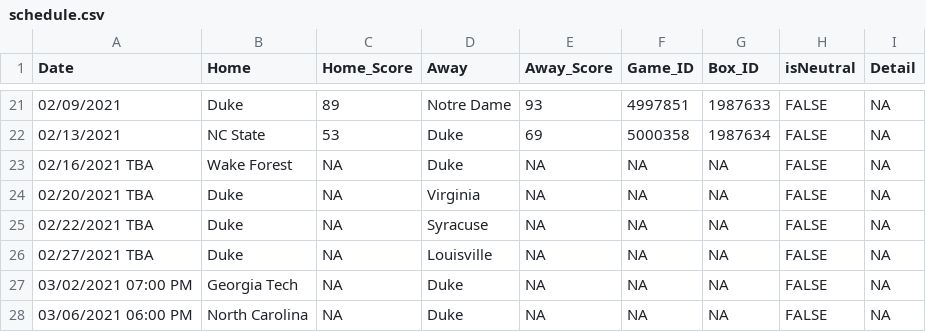
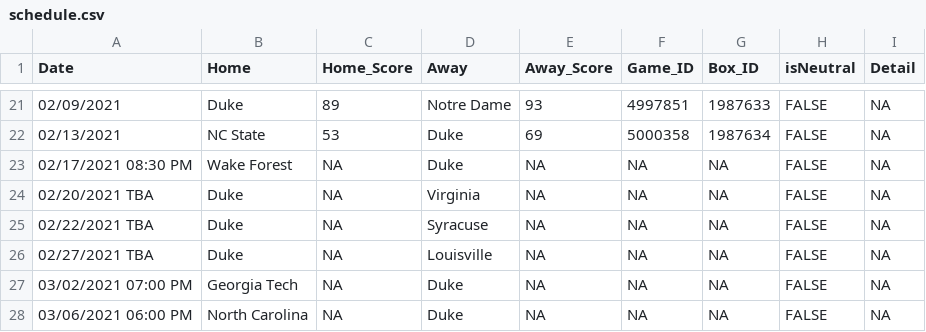
Before and after one commit to JackLich10/NCAA_Lineup, a CSV file: data/2020-21/schedule.csv, drawn as a sheet; only a part is shown, gaps mark what is left out.

Commit message:
Automated update: 2021-02-16

```diff
--- a/data/2020-21/schedule.csv
+++ b/data/2020-21/schedule.csv
@@ -22,3 +22,3 @@ Date,Home,Home_Score,Away,Away_Score,Game_ID,Box_ID,isNeutral,Detail
 02/13/2021,NC State,53,Duke,69,5000358,1987634,FALSE,NA
-02/16/2021 TBA,Wake Forest,NA,Duke,NA,NA,NA,FALSE,NA
+02/17/2021 08:30 PM,Wake Forest,NA,Duke,NA,NA,NA,FALSE,NA
 02/20/2021 TBA,Duke,NA,Virginia,NA,NA,NA,FALSE,NA
```
